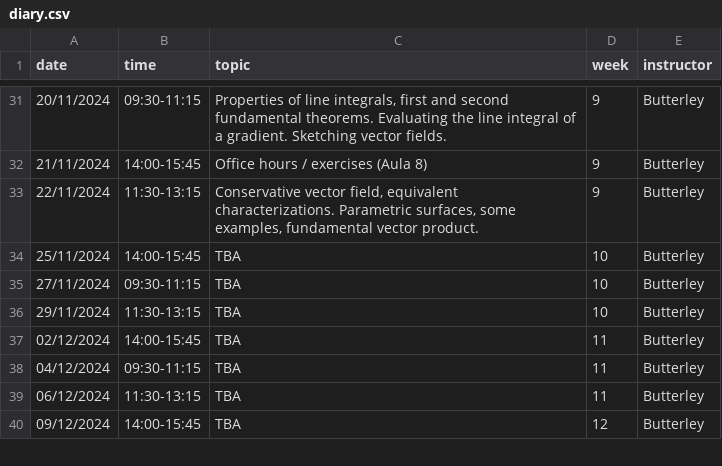
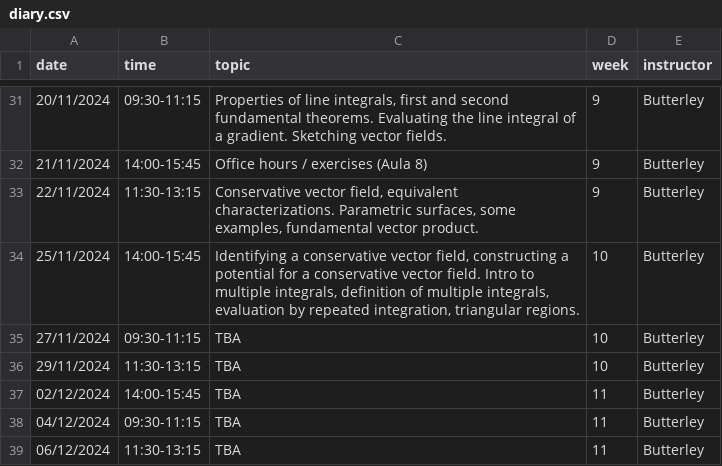
Before and after one commit to oliver-butterley/ma2-2024, a CSV file: data/diary.csv, drawn as a sheet; only a part is shown, gaps mark what is left out; the shorter side is filled out with more unchanged rows.

Commit message:
diary

```diff
--- a/data/diary.csv
+++ b/data/diary.csv
@@ -33,3 +33,3 @@ date,time,topic,week,instructor
 22/11/2024,11:30-13:15,"Conservative vector field, equivalent characterizations. Parametric surfaces, some examples, fundamental vector product.",9,Butterley
-25/11/2024,14:00-15:45,TBA,10,Butterley
+25/11/2024,14:00-15:45,"Identifying a conservative vector field, constructing a potential for a conservative vector field. Intro to multiple integrals, definition of multiple integrals, evaluation by repeated integration, triangular regions.",10,Butterley
 27/11/2024,09:30-11:15,TBA,10,Butterley
```
